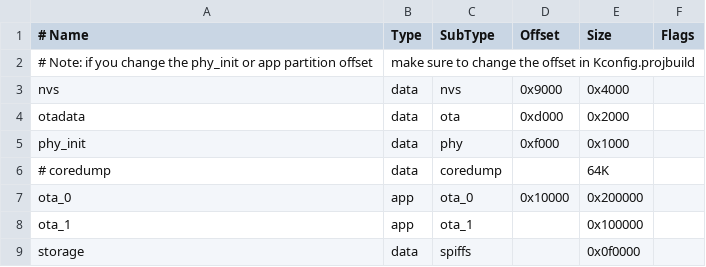
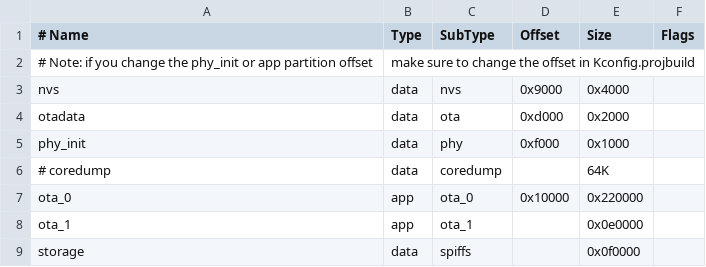
Before and after one commit to ppisljar/esp32ctrl, a CSV file: partitions_example.csv, drawn as a sheet.

```diff
--- a/partitions_example.csv
+++ b/partitions_example.csv
@@ -6,4 +6,4 @@ phy_init, data, phy,     0xf000,  0x1000,
 # coredump, data, coredump,,        64K,
-ota_0,    app,  ota_0,   0x10000, 0x200000,
-ota_1,    app,  ota_1,   ,        0x100000
+ota_0,    app,  ota_0,   0x10000, 0x220000,
+ota_1,    app,  ota_1,   ,        0x0e0000,
 storage,  data, spiffs,  ,        0x0f0000,
```
Also changed, not shown: 45 other files.
